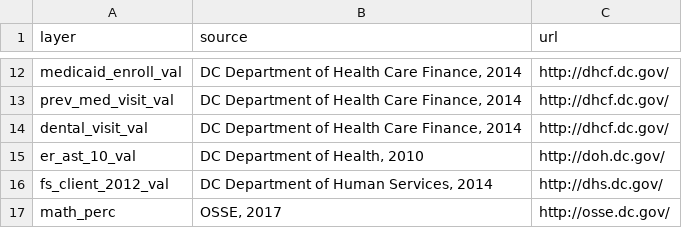
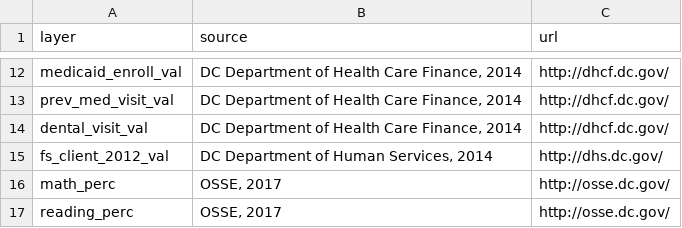
Before and after one commit to DCActionforChildren/dcaction, a CSV file: data/source.csv, drawn as a sheet; only a part is shown, gaps mark what is left out; the shorter side is filled out with more unchanged rows; the diff names each change by its address in the sheet, - before the commit and + after, or states it on an @@ line.

Commit message:
Update source.csv

```diff
--- a/data/source.csv
+++ b/data/source.csv
-row 15: er_ast_10_val | DC Department of Health, 2010 | http://doh.dc.gov/
```
